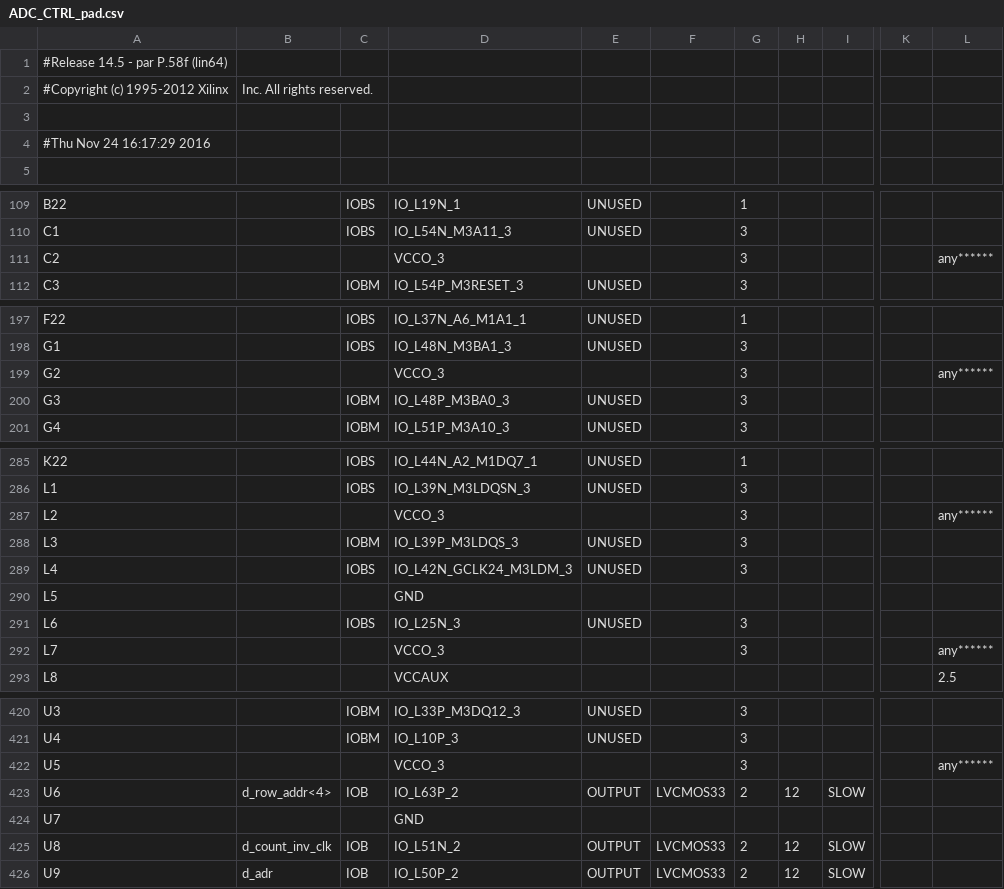
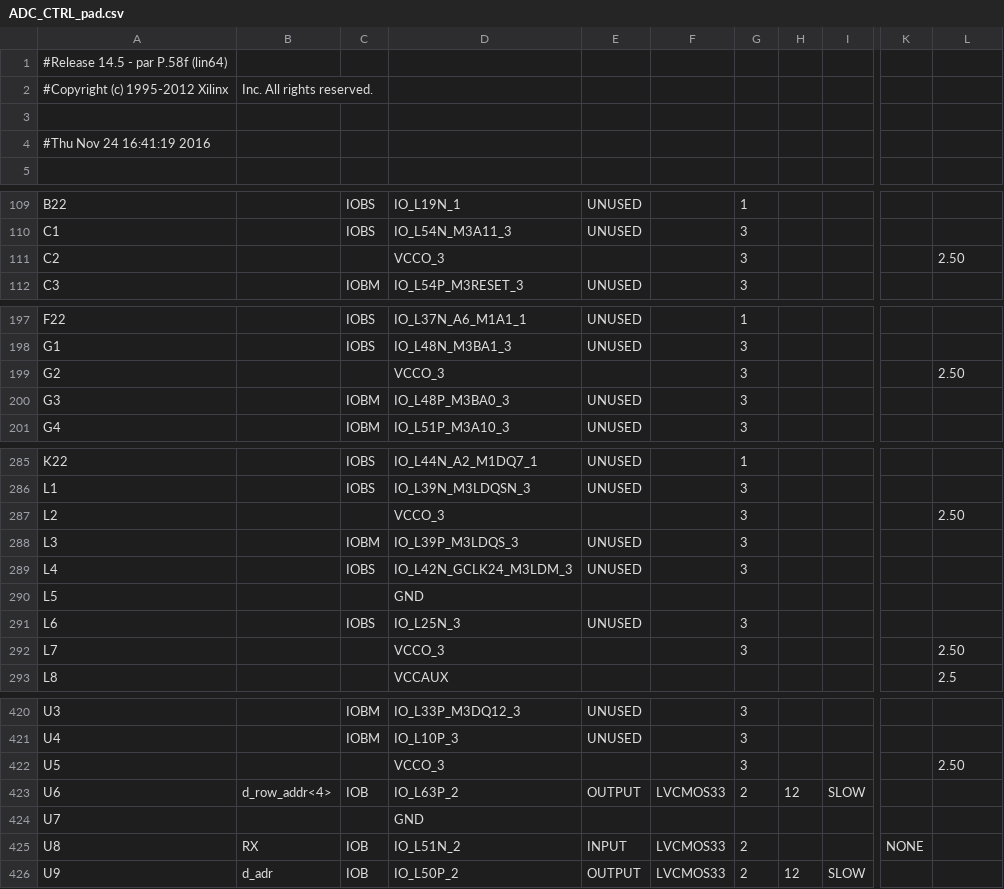
Before and after one commit to deyan-levski/jcfpga, a CSV file: LX150/ADC_CTRL_pad.csv, drawn as a sheet; only a part is shown, gaps mark what is left out; the diff covers the shown part only; the diff names each change by its address in the sheet, - before the commit and + after, or states it on an @@ line.

```diff
--- a/LX150/ADC_CTRL_pad.csv
+++ b/LX150/ADC_CTRL_pad.csv
-A4: #Thu Nov 24 16:17:29 2016
+A4: #Thu Nov 24 16:41:19 2016
-L111: any******
+L111: 2.50
-L199: any******
+L199: 2.50
-L287: any******
+L287: 2.50
-L292: any******
+L292: 2.50
-L422: any******
+L422: 2.50
-B425: d_count_inv_clk
+B425: RX
-E425: OUTPUT
+E425: INPUT
-H425: 12
+H425: (empty)
-I425: SLOW
+I425: (empty)
-K425: (empty)
+K425: NONE
```
Also changed, not shown: 42 edited cells elsewhere in this file, 53 other files.
